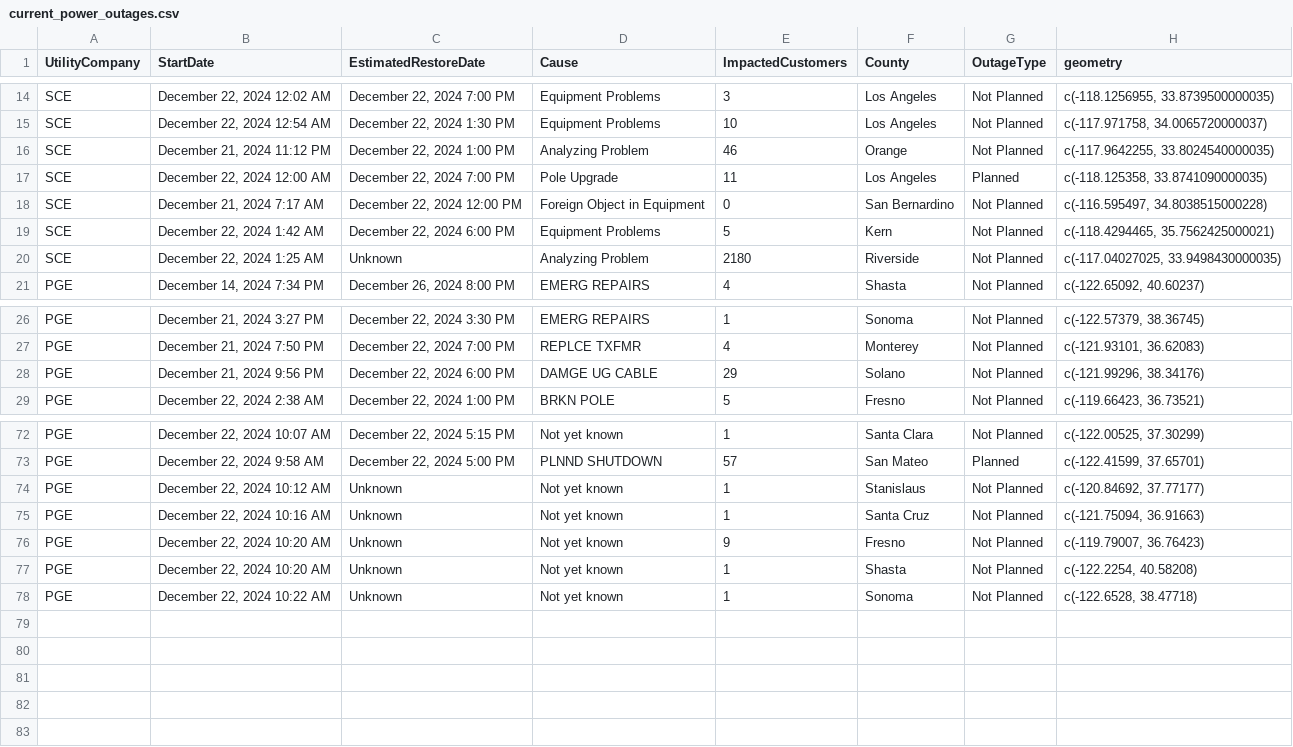
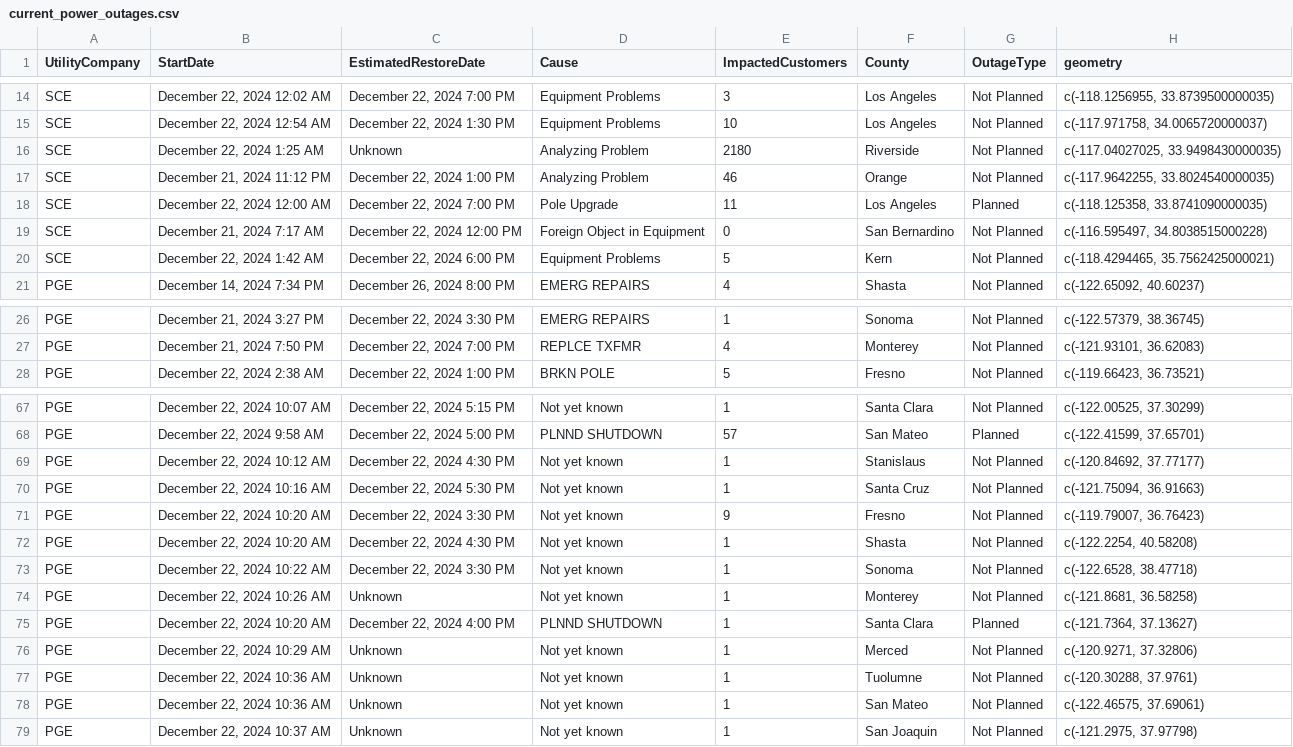
Before and after one commit to abcotvdata/power_outage_tracker, a CSV file: current_power_outages.csv, drawn as a sheet; only a part is shown, gaps mark what is left out; the diff covers the shown part only.

```diff
--- a/current_power_outages.csv
+++ b/current_power_outages.csv
@@ -15,2 +15,3 @@ SCE,"December 22, 2024 12:02 AM","December 22, 2024  7:00 PM",Equipment Problems
 SCE,"December 22, 2024 12:54 AM","December 22, 2024  1:30 PM",Equipment Problems,10,Los Angeles,Not Planned,"c(-117.971758, 34.0065720000037)"
+SCE,"December 22, 2024  1:25 AM",Unknown,Analyzing Problem,2180,Riverside,Not Planned,"c(-117.04027025, 33.9498430000035)"
 SCE,"December 21, 2024 11:12 PM","December 22, 2024  1:00 PM",Analyzing Problem,46,Orange,Not Planned,"c(-117.9642255, 33.8024540000035)"
@@ -19,3 +20,2 @@ SCE,"December 21, 2024  7:17 AM","December 22, 2024 12:00 PM",Foreign Object in
 SCE,"December 22, 2024  1:42 AM","December 22, 2024  6:00 PM",Equipment Problems,5,Kern,Not Planned,"c(-118.4294465, 35.7562425000021)"
-SCE,"December 22, 2024  1:25 AM",Unknown,Analyzing Problem,2180,Riverside,Not Planned,"c(-117.04027025, 33.9498430000035)"
 PGE,"December 14, 2024  7:34 PM","December 26, 2024  8:00 PM",EMERG REPAIRS,4,Shasta,Not Planned,"c(-122.65092, 40.60237)"
@@ -27,3 +27,2 @@ PGE,"December 21, 2024  3:27 PM","December 22, 2024  3:30 PM",EMERG REPAIRS,1,So
 PGE,"December 21, 2024  7:50 PM","December 22, 2024  7:00 PM",REPLCE TXFMR,4,Monterey,Not Planned,"c(-121.93101, 36.62083)"
-PGE,"December 21, 2024  9:56 PM","December 22, 2024  6:00 PM",DAMGE UG CABLE,29,Solano,Not Planned,"c(-121.99296, 38.34176)"
 PGE,"December 22, 2024  2:38 AM","December 22, 2024  1:00 PM",BRKN POLE,5,Fresno,Not Planned,"c(-119.66423, 36.73521)"
@@ -73,6 +68,12 @@ PGE,"December 22, 2024 10:07 AM","December 22, 2024  5:15 PM",Not yet known,1,Sa
 PGE,"December 22, 2024  9:58 AM","December 22, 2024  5:00 PM",PLNND SHUTDOWN,57,San Mateo,Planned,"c(-122.41599, 37.65701)"
-PGE,"December 22, 2024 10:12 AM",Unknown,Not yet known,1,Stanislaus,Not Planned,"c(-120.84692, 37.77177)"
-PGE,"December 22, 2024 10:16 AM",Unknown,Not yet known,1,Santa Cruz,Not Planned,"c(-121.75094, 36.91663)"
-PGE,"December 22, 2024 10:20 AM",Unknown,Not yet known,9,Fresno,Not Planned,"c(-119.79007, 36.76423)"
-PGE,"December 22, 2024 10:20 AM",Unknown,Not yet known,1,Shasta,Not Planned,"c(-122.2254, 40.58208)"
-PGE,"December 22, 2024 10:22 AM",Unknown,Not yet known,1,Sonoma,Not Planned,"c(-122.6528, 38.47718)"
+PGE,"December 22, 2024 10:12 AM","December 22, 2024  4:30 PM",Not yet known,1,Stanislaus,Not Planned,"c(-120.84692, 37.77177)"
+PGE,"December 22, 2024 10:16 AM","December 22, 2024  5:30 PM",Not yet known,1,Santa Cruz,Not Planned,"c(-121.75094, 36.91663)"
+PGE,"December 22, 2024 10:20 AM","December 22, 2024  3:30 PM",Not yet known,9,Fresno,Not Planned,"c(-119.79007, 36.76423)"
+PGE,"December 22, 2024 10:20 AM","December 22, 2024  4:30 PM",Not yet known,1,Shasta,Not Planned,"c(-122.2254, 40.58208)"
+PGE,"December 22, 2024 10:22 AM","December 22, 2024  3:30 PM",Not yet known,1,Sonoma,Not Planned,"c(-122.6528, 38.47718)"
+PGE,"December 22, 2024 10:26 AM",Unknown,Not yet known,1,Monterey,Not Planned,"c(-121.8681, 36.58258)"
+PGE,"December 22, 2024 10:20 AM","December 22, 2024  4:00 PM",PLNND SHUTDOWN,1,Santa Clara,Planned,"c(-121.7364, 37.13627)"
+PGE,"December 22, 2024 10:29 AM",Unknown,Not yet known,1,Merced,Not Planned,"c(-120.9271, 37.32806)"
+PGE,"December 22, 2024 10:36 AM",Unknown,Not yet known,1,Tuolumne,Not Planned,"c(-120.30288, 37.9761)"
+PGE,"December 22, 2024 10:36 AM",Unknown,Not yet known,1,San Mateo,Not Planned,"c(-122.46575, 37.69061)"
+PGE,"December 22, 2024 10:37 AM",Unknown,Not yet known,1,San Joaquin,Not Planned,"c(-121.2975, 37.97798)"
```
Also changed, not shown: 4 removed rows and 1 edited cell elsewhere in this file, 5 other files.
